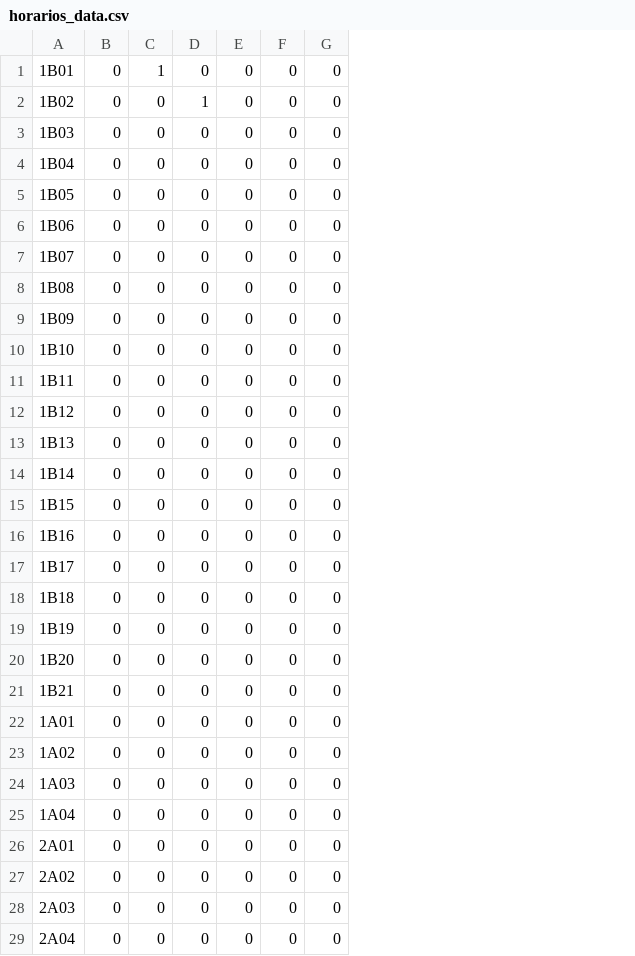
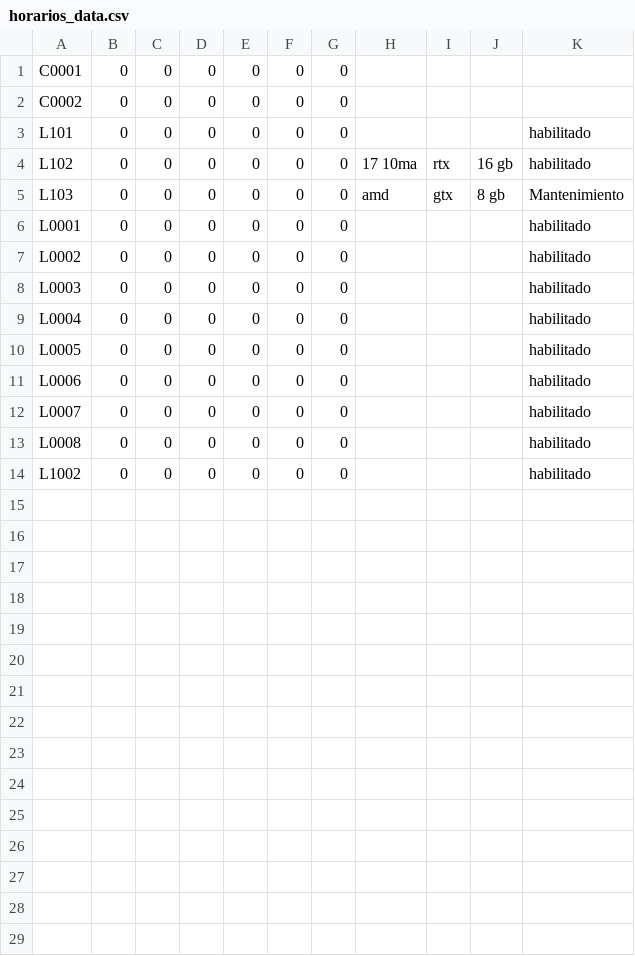
Before and after one commit to lightbluedev05/biblioguest_project_2.0, a CSV file: horarios_data.csv, drawn as a sheet; removed rows and columns are numbered as before the commit, all else as after; the diff names each change by its address in the sheet, - before the commit and + after, or states it on an @@ line.

```diff
--- a/horarios_data.csv
+++ b/horarios_data.csv
-column A, rows 3-16: 1B03 | 1B04 | 1B05 | 1B06 | 1B07 | 1B08 | 1B09 | 1B10 | 1B11 | 1B12 | 1B13 | 1B14 | 1B15 | 1B16
+column A, rows 1-14: C0001 | C0002 | L101 | L102 | L103 | L0001 | L0002 | L0003 | L0004 | L0005 | L0006 | L0007 | L0008 | L1002
+column H, rows 4-5: 17 10ma | amd
+column I, rows 4-5: rtx | gtx
+column J, rows 4-5: 16 gb | 8 gb
+column K, rows 3-14: habilitado | habilitado | Mantenimiento | habilitado | habilitado | habilitado | habilitado | habilitado | habilitado | habilitado | habilitado | habilitado
-row 1: 1B01 | 0 | 1 | 0 | 0 | 0 | 0
-row 2: 1B02 | 0 | 0 | 1 | 0 | 0 | 0
-row 17: 1B17 | 0 | 0 | 0 | 0 | 0 | 0
-row 18: 1B18 | 0 | 0 | 0 | 0 | 0 | 0
-row 19: 1B19 | 0 | 0 | 0 | 0 | 0 | 0
-row 20: 1B20 | 0 | 0 | 0 | 0 | 0 | 0
-row 21: 1B21 | 0 | 0 | 0 | 0 | 0 | 0
-row 22: 1A01 | 0 | 0 | 0 | 0 | 0 | 0
-row 23: 1A02 | 0 | 0 | 0 | 0 | 0 | 0
-row 24: 1A03 | 0 | 0 | 0 | 0 | 0 | 0
-row 25: 1A04 | 0 | 0 | 0 | 0 | 0 | 0
-row 26: 2A01 | 0 | 0 | 0 | 0 | 0 | 0
-row 27: 2A02 | 0 | 0 | 0 | 0 | 0 | 0
-row 28: 2A03 | 0 | 0 | 0 | 0 | 0 | 0
-row 29: 2A04 | 0 | 0 | 0 | 0 | 0 | 0
```
Also changed, not shown: 6 other files.
